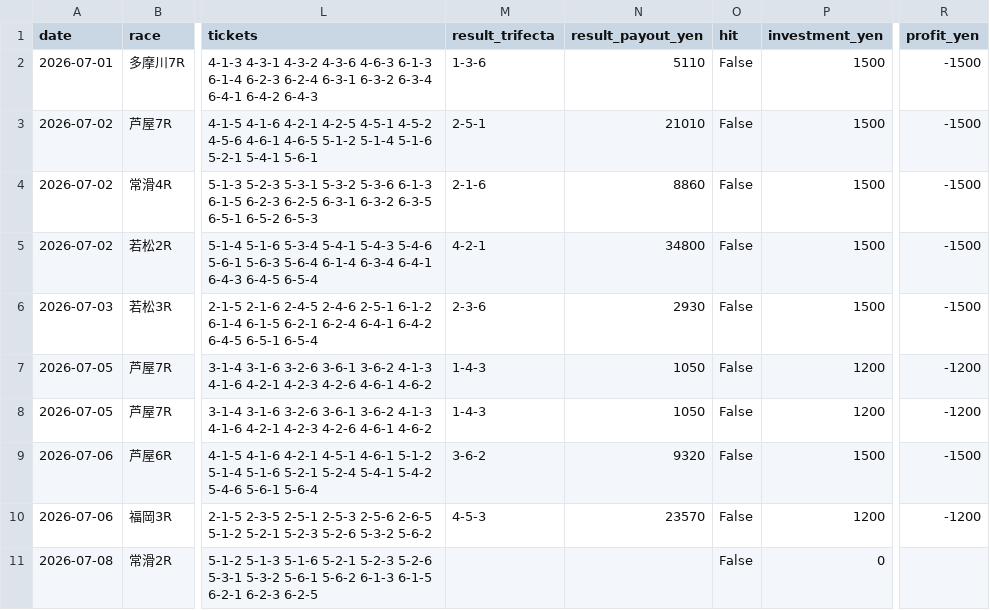
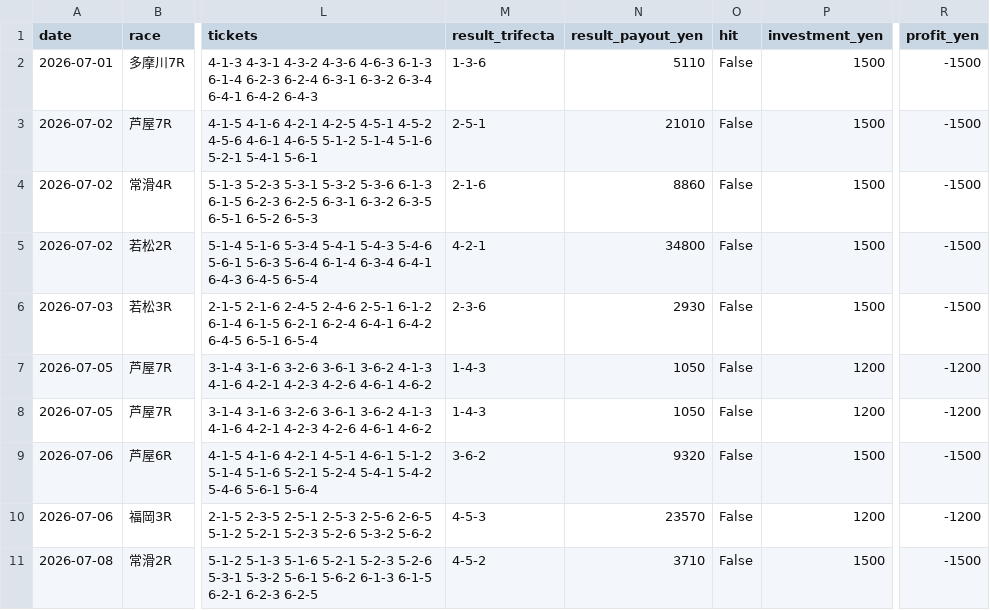
Before and after one commit to mm1601/kyotei-occult-viewer, a CSV file: data/output/core_buy_forward_validation.csv, drawn as a sheet; only a part is shown, gaps mark what is left out; the diff names each change by its address in the sheet, - before the commit and + after, or states it on an @@ line.

```diff
--- a/data/output/core_buy_forward_validation.csv
+++ b/data/output/core_buy_forward_validation.csv
-M11 (result_trifecta): (empty)
+M11 (result_trifecta): 4-5-2
-N11 (result_payout_yen): (empty)
+N11 (result_payout_yen): 3710
-P11 (investment_yen): 0
+P11 (investment_yen): 1500
-R11 (profit_yen): (empty)
+R11 (profit_yen): -1500
```
Also changed, not shown: 11 other files.
